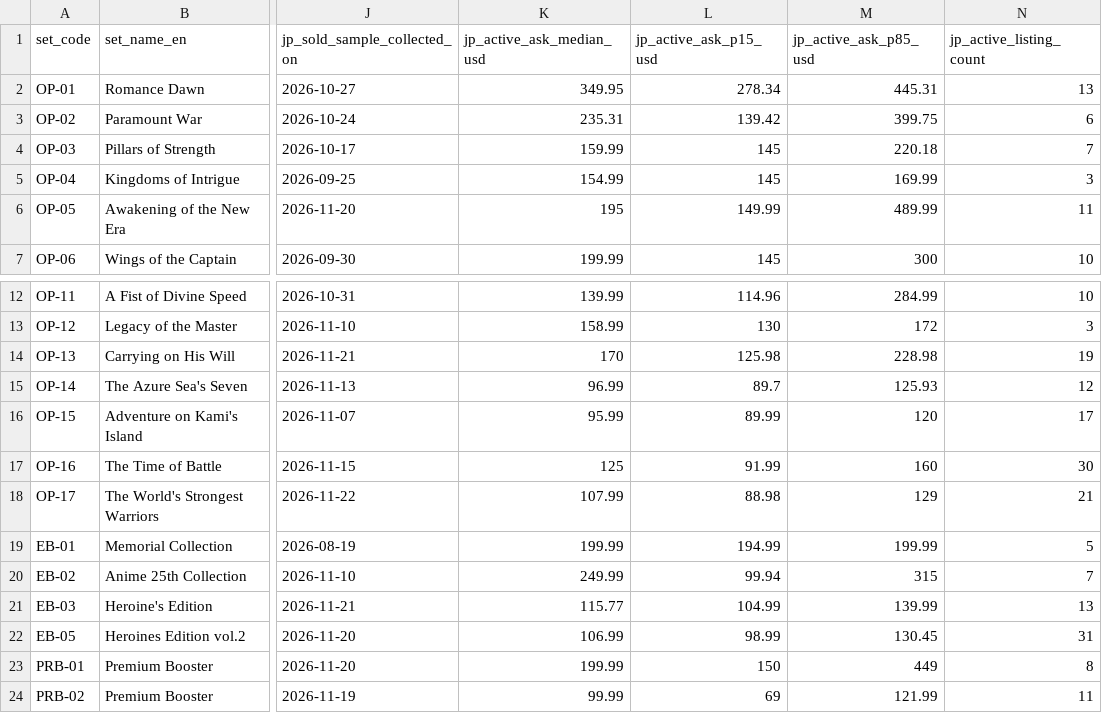
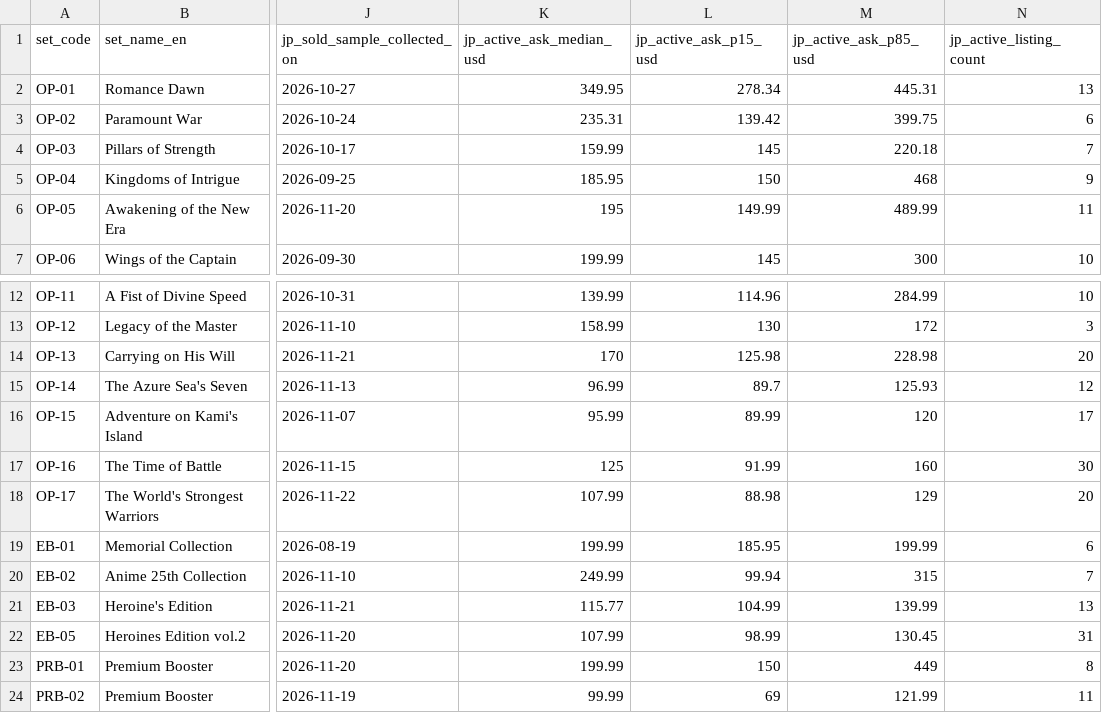
Before and after one commit to opboxindex/k-tcg-quant, a CSV file: opbox-set-prices.csv, drawn as a sheet; only a part is shown, gaps mark what is left out; the diff names each change by its address in the sheet, - before the commit and + after, or states it on an @@ line.

```diff
--- a/opbox-set-prices.csv
+++ b/opbox-set-prices.csv
-K5 (jp_active_ask_median_usd): 154.99
+K5 (jp_active_ask_median_usd): 185.95
-L5 (jp_active_ask_p15_usd): 145
+L5 (jp_active_ask_p15_usd): 150
-M5 (jp_active_ask_p85_usd): 169.99
+M5 (jp_active_ask_p85_usd): 468
-N5 (jp_active_listing_count): 3
+N5 (jp_active_listing_count): 9
-N14 (jp_active_listing_count): 19
+N14 (jp_active_listing_count): 20
-N18 (jp_active_listing_count): 21
+N18 (jp_active_listing_count): 20
-L19 (jp_active_ask_p15_usd): 194.99
+L19 (jp_active_ask_p15_usd): 185.95
-N19 (jp_active_listing_count): 5
+N19 (jp_active_listing_count): 6
-K22 (jp_active_ask_median_usd): 106.99
+K22 (jp_active_ask_median_usd): 107.99
```
Also changed, not shown: 42 other files.
